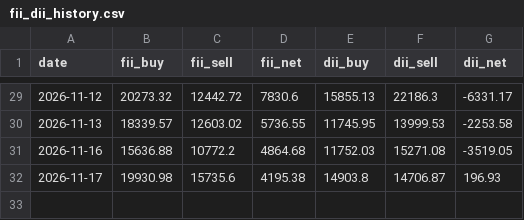
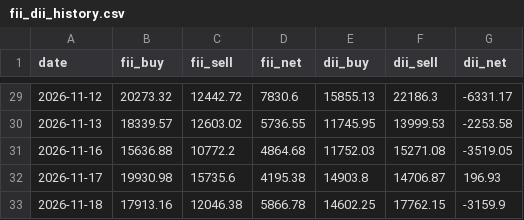
Before and after one commit to davidbook235-sketch/FIi-DIi, a CSV file: data/fii_dii_history.csv, drawn as a sheet; only a part is shown, gaps mark what is left out.

Commit message:
scan data update

```diff
--- a/data/fii_dii_history.csv
+++ b/data/fii_dii_history.csv
@@ -32 +32,2 @@ date,fii_buy,fii_sell,fii_net,dii_buy,dii_sell,dii_net
 2026-11-17,19930.98,15735.6,4195.38,14903.8,14706.87,196.93
+2026-11-18,17913.16,12046.38,5866.78,14602.25,17762.15,-3159.9
```
Also changed, not shown: 1 other file.
